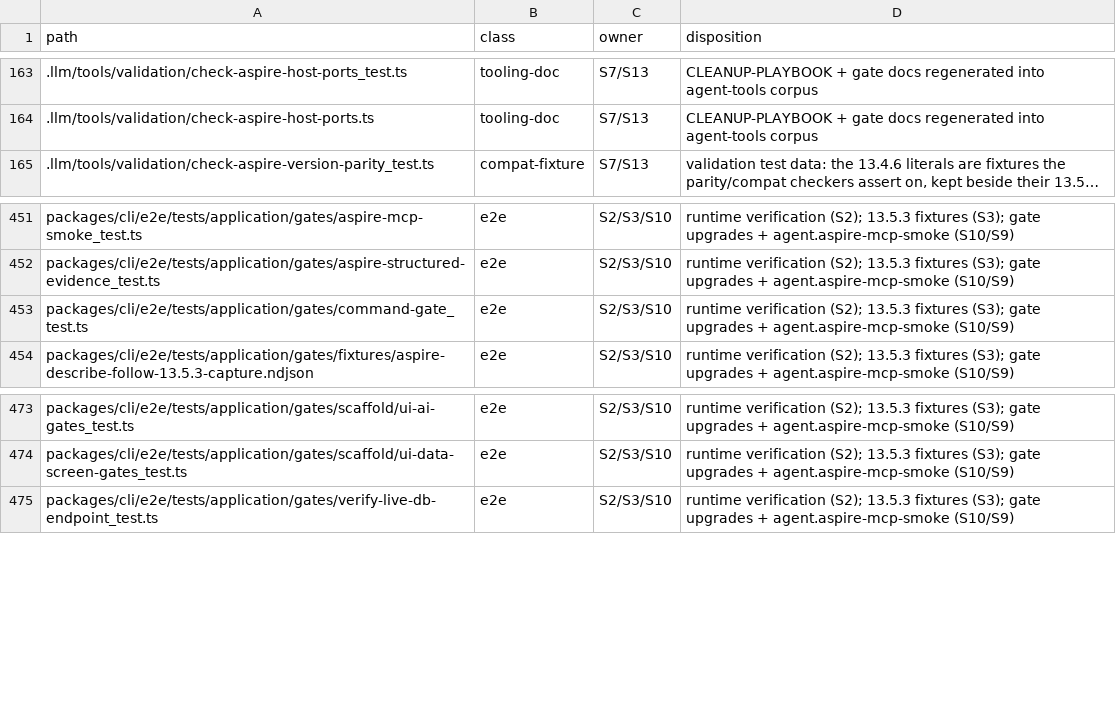
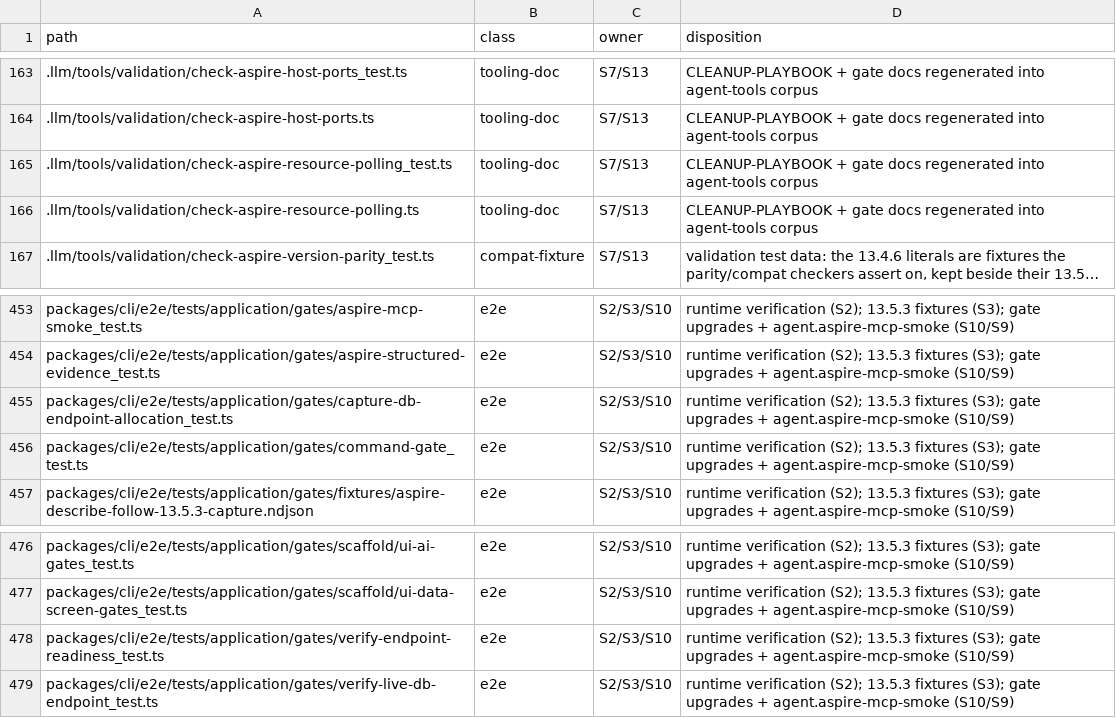
Before and after one commit to rickylabs/netscript, a TSV file: .llm/runs/research-aspire-13.5-adoption--0.0.7/aspire-surface-manifest.tsv, drawn as a sheet; only a part is shown, gaps mark what is left out; long unchanged cells end in …; the diff names each change by its address in the sheet, - before the commit and + after, or states it on an @@ line.

Commit message:
chore(aspire): register new observation files in the Aspire surface manifest
quality/aspire-version-parity failed manifestFresh:false at 49a5d70ac because the
slice adds four Aspire-surface files (polling guard + two e2e tests). Regenerated
via aspire-surface-manifest.ts; 4 rows added.

```diff
--- a/.llm/runs/research-aspire-13.5-adoption--0.0.7/aspire-surface-manifest.tsv
+++ b/.llm/runs/research-aspire-13.5-adoption--0.0.7/aspire-surface-manifest.tsv
+row 165: .llm/tools/validation/check-aspire-resource-polling_test.ts | tooling-doc | S7/S13 | CLEANUP-PLAYBOOK + gate docs regenerated into agent-tools corpus
+row 166: .llm/tools/validation/check-aspire-resource-polling.ts | tooling-doc | S7/S13 | CLEANUP-PLAYBOOK + gate docs regenerated into agent-tools corpus
+row 455: packages/cli/e2e/tests/application/gates/capture-db-endpoint-allocation_test.ts | e2e | S2/S3/S10 | runtime verification (S2); 13.5.3 fixtures (S3); gate upgrades + agent.aspire-mcp-smoke (S10/S9)
+row 478: packages/cli/e2e/tests/application/gates/verify-endpoint-readiness_test.ts | e2e | S2/S3/S10 | runtime verification (S2); 13.5.3 fixtures (S3); gate upgrades + agent.aspire-mcp-smoke (S10/S9)
```
